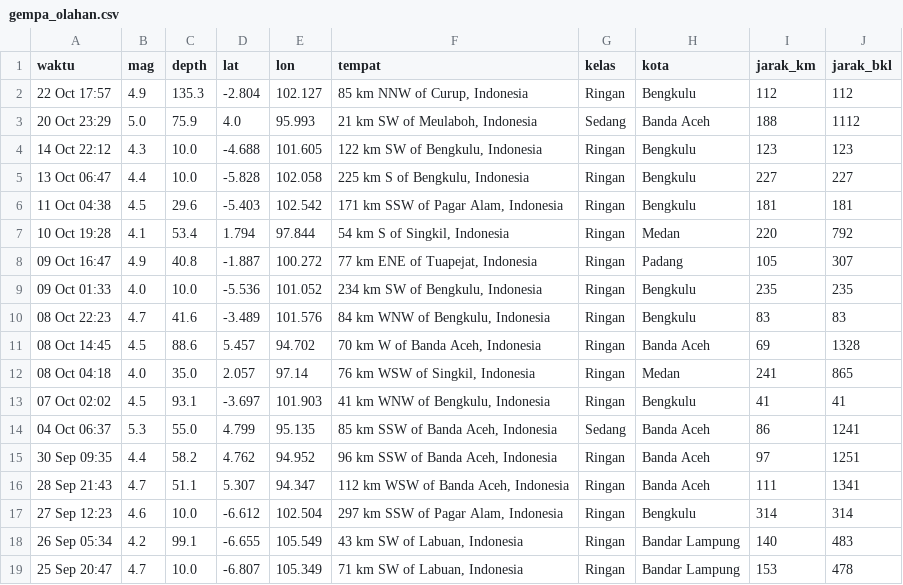
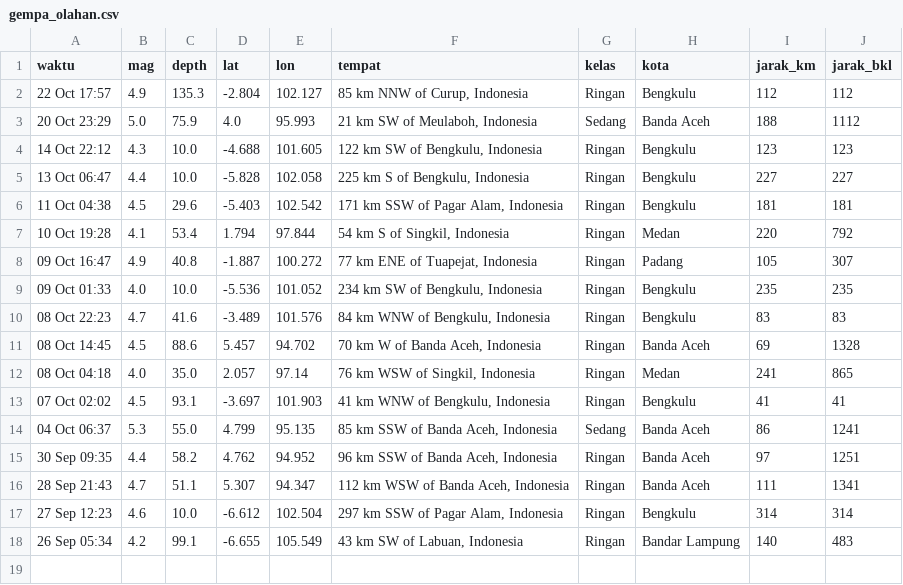
Before and after one commit to krbara/studi-kasus-gis-gempa, a CSV file: docs/gempa_olahan.csv, drawn as a sheet; the diff names each change by its address in the sheet, - before the commit and + after, or states it on an @@ line.

```diff
--- a/docs/gempa_olahan.csv
+++ b/docs/gempa_olahan.csv
-row 19: 25 Sep 20:47 | 4.7 | 10.0 | -6.807 | 105.349 | 71 km SW of Labuan, Indonesia | Ringan | Bandar Lampung | 153 | 478
```
Also changed, not shown: 1 other file.
